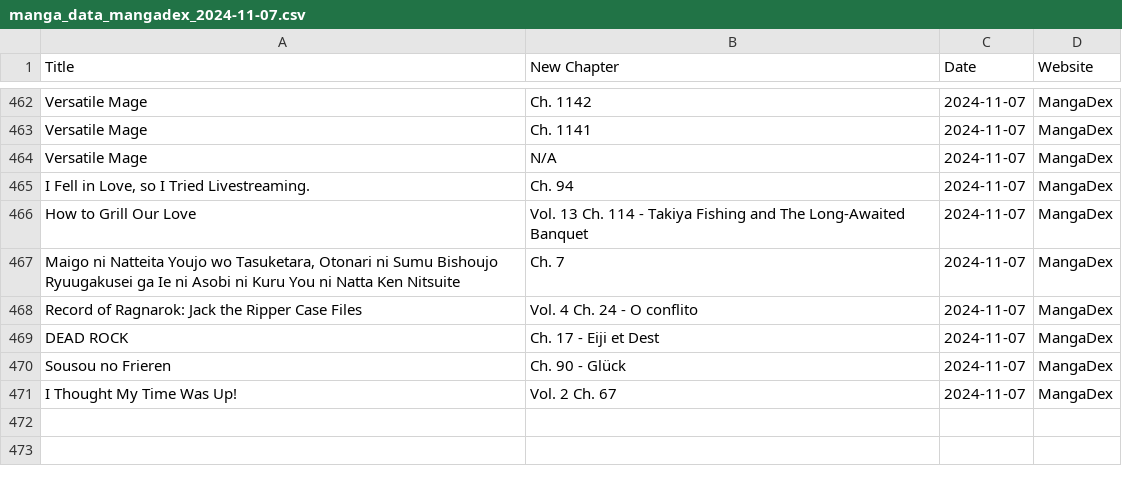
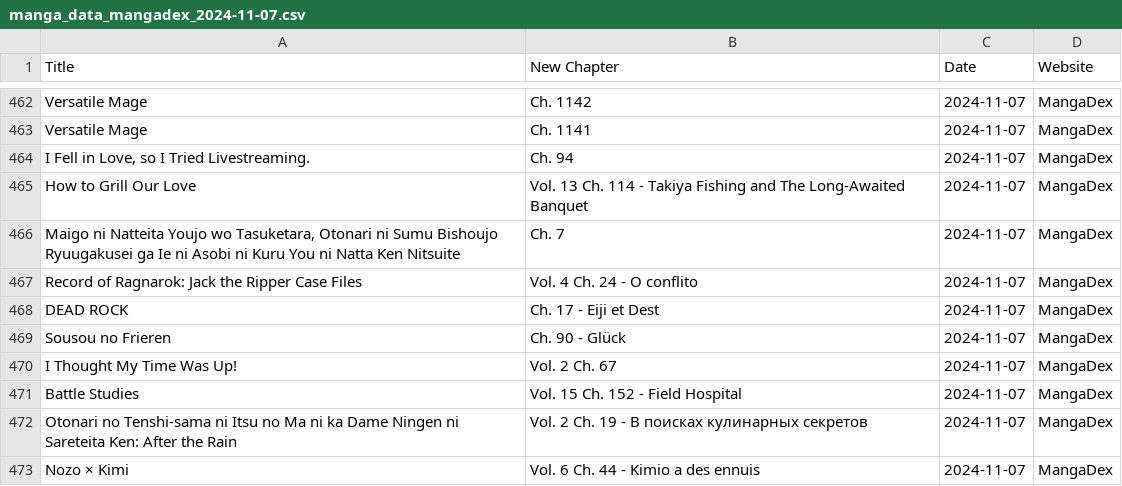
Before and after one commit to Ellimaaac/MangaNotifier, a CSV file: dB/manga_data_mangadex_2024-11-07.csv, drawn as a sheet; only a part is shown, gaps mark what is left out.

Commit message:
Add manga_data_mangadex_2024-11-07.csv

```diff
--- a/dB/manga_data_mangadex_2024-11-07.csv
+++ b/dB/manga_data_mangadex_2024-11-07.csv
@@ -463,3 +463,2 @@ Versatile Mage,Ch. 1142,2024-11-07,MangaDex
 Versatile Mage,Ch. 1141,2024-11-07,MangaDex
-Versatile Mage,N/A,2024-11-07,MangaDex
 "I Fell in Love, so I Tried Livestreaming.",Ch. 94,2024-11-07,MangaDex
@@ -471 +470,4 @@ Sousou no Frieren,Ch. 90 - Glück,2024-11-07,MangaDex
 I Thought My Time Was Up!,Vol. 2 Ch. 67,2024-11-07,MangaDex
+Battle Studies,Vol. 15 Ch. 152 - Field Hospital,2024-11-07,MangaDex
+Otonari no Tenshi-sama ni Itsu no Ma ni ka Dame Ningen ni Sareteita Ken: After the Rain,Vol. 2 Ch. 19 - В поисках кулинарных секретов,2024-11-07,MangaDex
+Nozo × Kimi,Vol. 6 Ch. 44 - Kimio a des ennuis,2024-11-07,MangaDex
```
